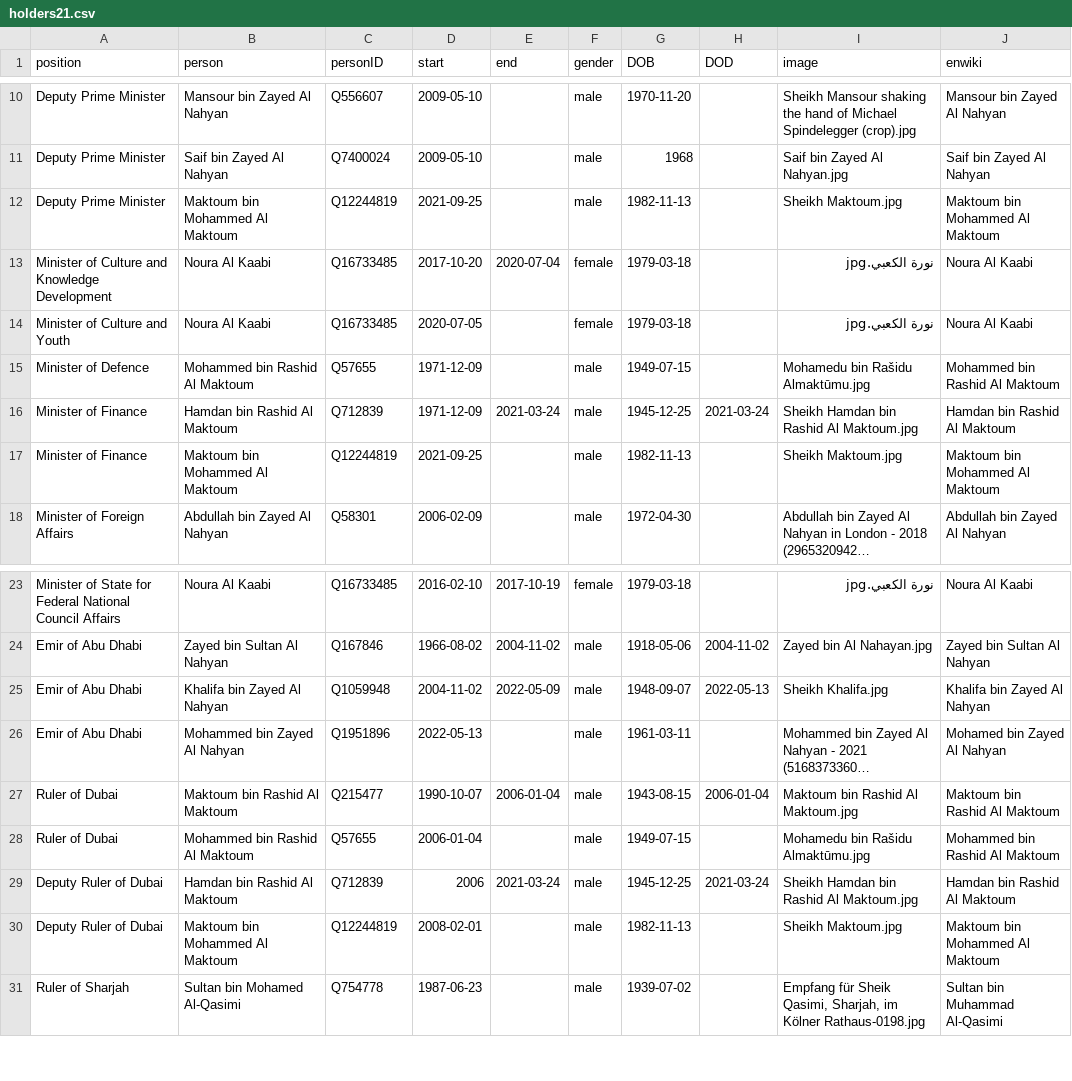
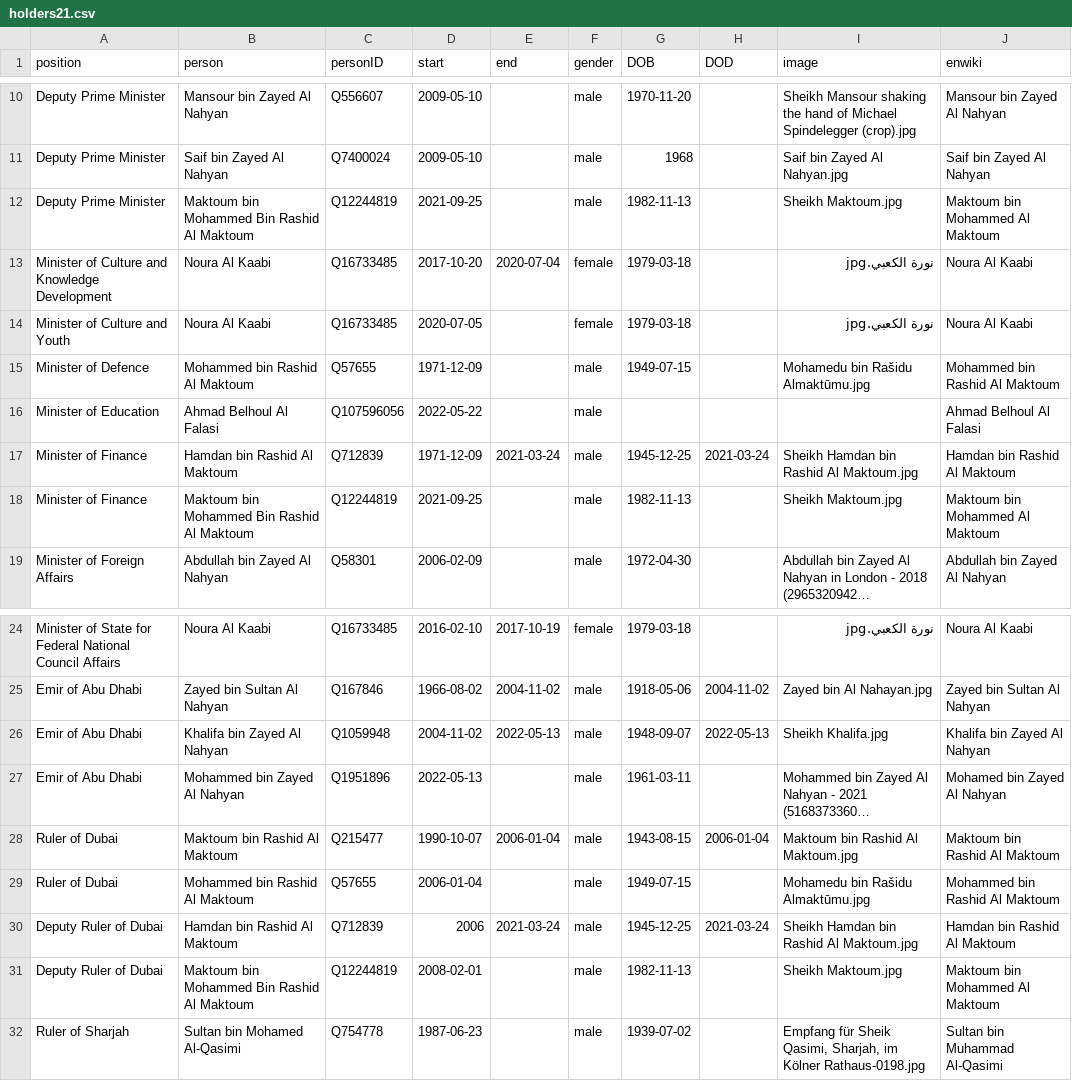
Before and after one commit to every-politician-scrapers/uae-ministers, a CSV file: html/holders21.csv, drawn as a sheet; only a part is shown, gaps mark what is left out; long unchanged cells end in …; addresses are those after the commit; the diff names each change by its address in the sheet, - before the commit and + after, or states it on an @@ line.

```diff
--- a/html/holders21.csv
+++ b/html/holders21.csv
-B12 (person): Maktoum bin Mohammed Al Maktoum
+B12 (person): Maktoum bin Mohammed Bin Rashid Al Maktoum
+row 16: Minister of Education | Ahmad Belhoul Al Falasi | Q107596056 | 2022-05-22 |  | male |  |  |  | Ahmad Belhoul Al Falasi
-B18 (person): Maktoum bin Mohammed Al Maktoum
+B18 (person): Maktoum bin Mohammed Bin Rashid Al Maktoum
-E26 (end): 2022-05-09
+E26 (end): 2022-05-13
-B31 (person): Maktoum bin Mohammed Al Maktoum
+B31 (person): Maktoum bin Mohammed Bin Rashid Al Maktoum
```
Also changed, not shown: html/current.csv, html/family.csv, 2 other files.
